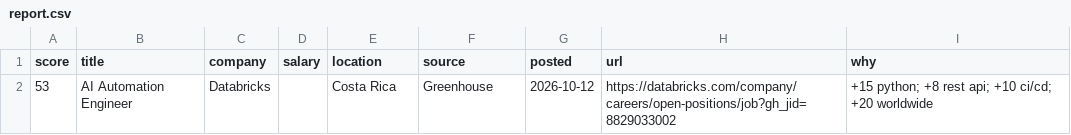
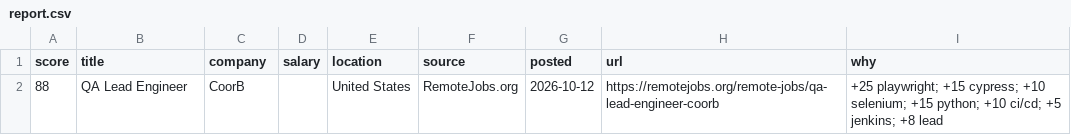
Before and after one commit to RusmirB/job-scraper, a CSV file: report.csv, drawn as a sheet.

```diff
--- a/report.csv
+++ b/report.csv
@@ -1,2 +1,2 @@
 score,title,company,salary,location,source,posted,url,why
-53,AI Automation Engineer,Databricks,,Costa Rica,Greenhouse,2026-10-12,https://databricks.com/company/careers/open-positions/job?gh_jid=8829033002,+15 python; +8 rest api; +10 ci/cd; +20 worldwide
+88,QA Lead Engineer,CoorB,,United States,RemoteJobs.org,2026-10-12,https://remotejobs.org/remote-jobs/qa-lead-engineer-coorb,+25 playwright; +15 cypress; +10 selenium; +15 python; +10 ci/cd; +5 jenkins; +8 lead
```
Also changed, not shown: 2 other files.
